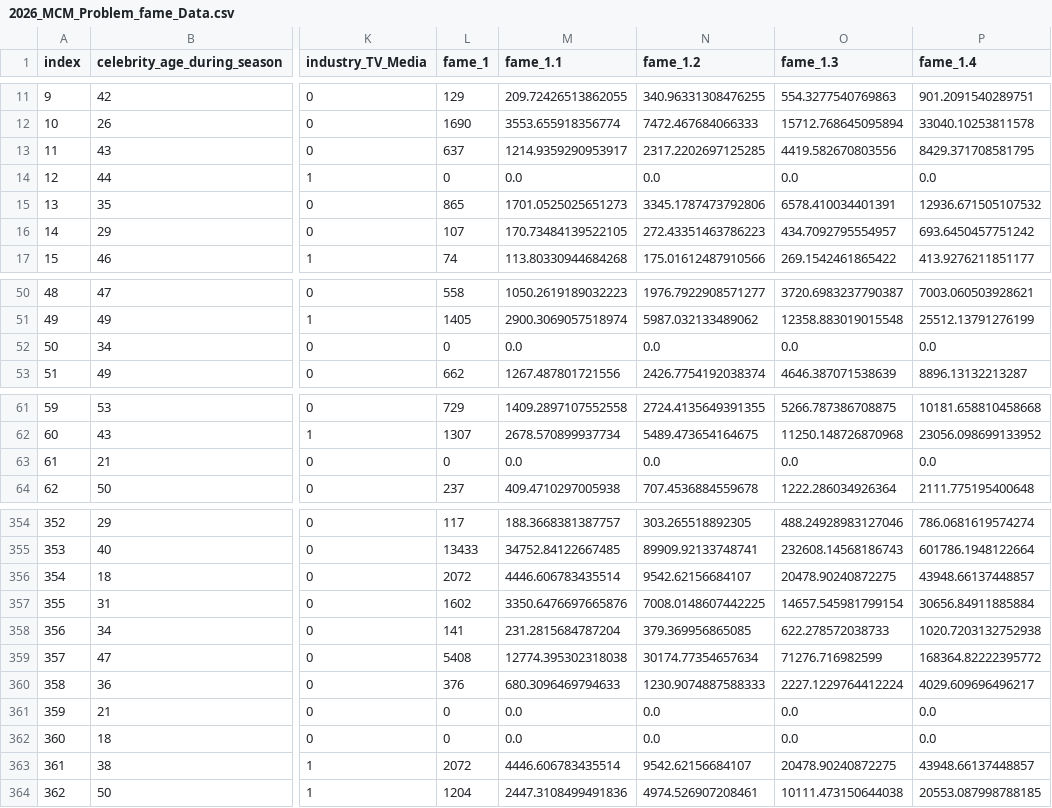
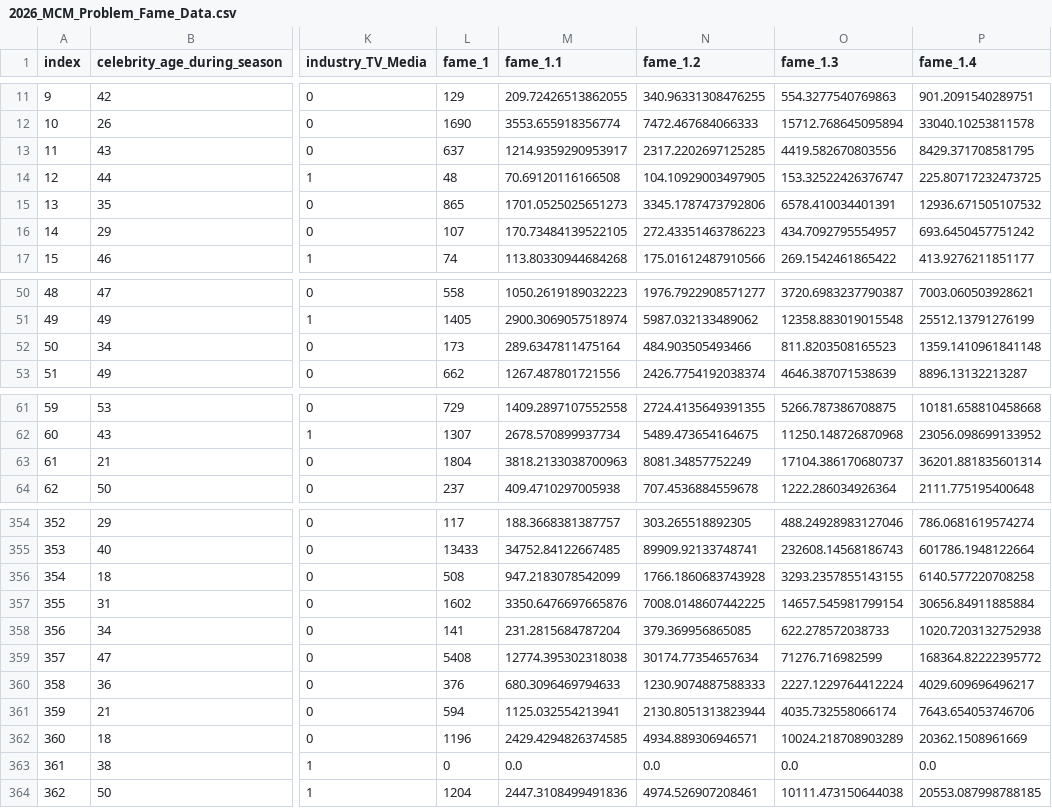
Before and after one commit to 352astro/2026C-, a CSV file: 2026_MCM_Problem_Fame_Data.csv (was 2026_MCM_Problem_fame_Data.csv), drawn as a sheet; only a part is shown, gaps mark what is left out; the diff covers the shown part only; the diff names each change by its address in the sheet, - before the commit and + after, or states it on an @@ line.

```diff
--- a/2026_MCM_Problem_fame_Data.csv
+++ b/2026_MCM_Problem_Fame_Data.csv
-L14 (fame_1): 0
+L14 (fame_1): 48
-M14 (fame_1.1): 0.0
+M14 (fame_1.1): 70.69120116166508
-N14 (fame_1.2): 0.0
+N14 (fame_1.2): 104.10929003497905
-O14 (fame_1.3): 0.0
+O14 (fame_1.3): 153.32522426376747
-P14 (fame_1.4): 0.0
+P14 (fame_1.4): 225.80717232473725
-L52 (fame_1): 0
+L52 (fame_1): 173
-M52 (fame_1.1): 0.0
+M52 (fame_1.1): 289.6347811475164
-N52 (fame_1.2): 0.0
+N52 (fame_1.2): 484.903505493466
-O52 (fame_1.3): 0.0
+O52 (fame_1.3): 811.8203508165523
-P52 (fame_1.4): 0.0
+P52 (fame_1.4): 1359.1410961841148
-L63 (fame_1): 0
+L63 (fame_1): 1804
-M63 (fame_1.1): 0.0
+M63 (fame_1.1): 3818.2133038700963
-N63 (fame_1.2): 0.0
+N63 (fame_1.2): 8081.34857752249
-O63 (fame_1.3): 0.0
+O63 (fame_1.3): 17104.386170680737
-P63 (fame_1.4): 0.0
+P63 (fame_1.4): 36201.881835601314
-L356 (fame_1): 2072
+L356 (fame_1): 508
-M356 (fame_1.1): 4446.606783435514
+M356 (fame_1.1): 947.2183078542099
-N356 (fame_1.2): 9542.62156684107
+N356 (fame_1.2): 1766.1860683743928
-O356 (fame_1.3): 20478.90240872275
+O356 (fame_1.3): 3293.2357855143155
-P356 (fame_1.4): 43948.66137448857
+P356 (fame_1.4): 6140.577220708258
-L361 (fame_1): 0
+L361 (fame_1): 594
-M361 (fame_1.1): 0.0
+M361 (fame_1.1): 1125.032554213941
-N361 (fame_1.2): 0.0
+N361 (fame_1.2): 2130.8051313823944
-O361 (fame_1.3): 0.0
+O361 (fame_1.3): 4035.732558066174
-P361 (fame_1.4): 0.0
+P361 (fame_1.4): 7643.654053746706
-L362 (fame_1): 0
+L362 (fame_1): 1196
-M362 (fame_1.1): 0.0
+M362 (fame_1.1): 2429.4294826374585
-N362 (fame_1.2): 0.0
+N362 (fame_1.2): 4934.889306946571
-O362 (fame_1.3): 0.0
+O362 (fame_1.3): 10024.218708903289
-P362 (fame_1.4): 0.0
+P362 (fame_1.4): 20362.1508961669
-L363 (fame_1): 2072
+L363 (fame_1): 0
-M363 (fame_1.1): 4446.606783435514
+M363 (fame_1.1): 0.0
-N363 (fame_1.2): 9542.62156684107
+N363 (fame_1.2): 0.0
-O363 (fame_1.3): 20478.90240872275
+O363 (fame_1.3): 0.0
-P363 (fame_1.4): 43948.66137448857
+P363 (fame_1.4): 0.0
```
Also changed, not shown: 35 edited cells elsewhere in this file, 2 other files.
